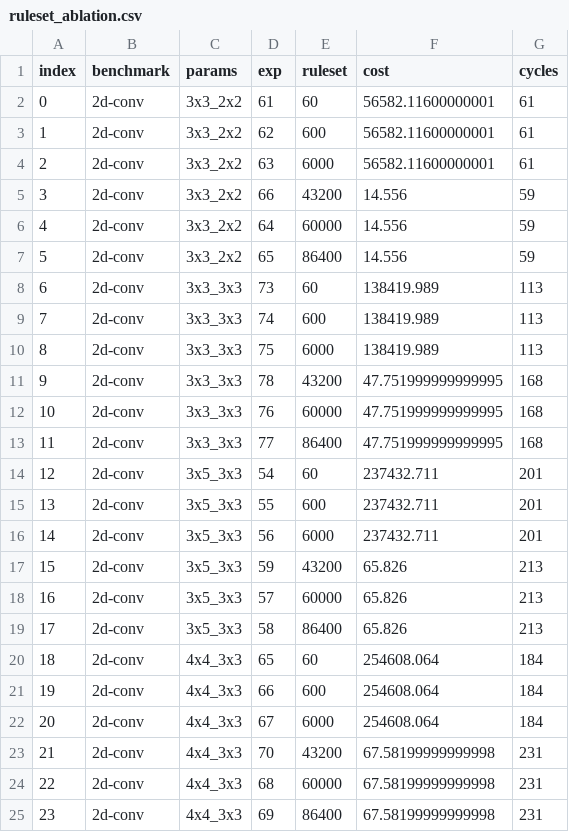
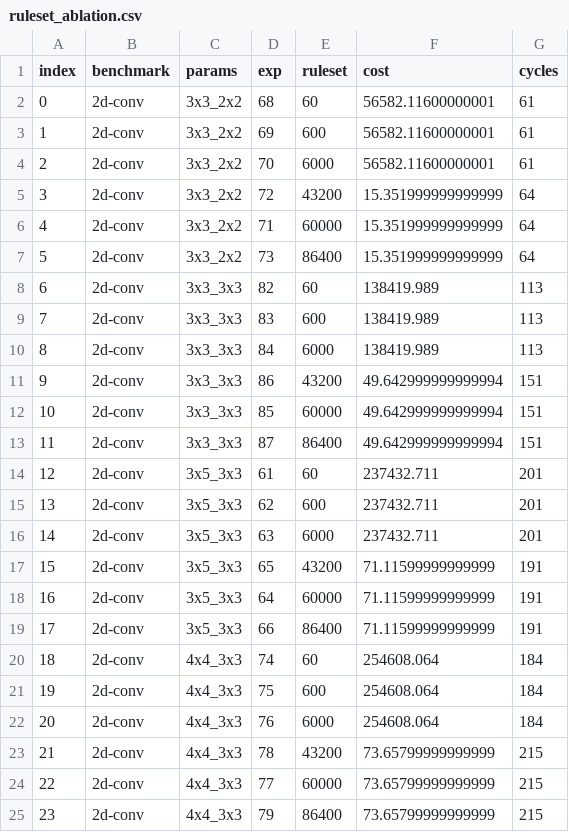
Before and after one commit to benginow/comp-gen, a CSV file: server/figs/data/ruleset_ablation.csv, drawn as a sheet; only a part is shown; the diff covers the shown part only; the diff names each change by its address in the sheet, - before the commit and + after, or states it on an @@ line.

```diff
--- a/server/figs/data/ruleset_ablation.csv
+++ b/server/figs/data/ruleset_ablation.csv
-D2 (exp): 61
+D2 (exp): 68
-D3 (exp): 62
+D3 (exp): 69
-D4 (exp): 63
+D4 (exp): 70
-D5 (exp): 66
+D5 (exp): 72
-F5:F7 (cost): 14.556
+F5:F7 (cost): 15.351999999999999
-G5:G7 (cycles): 59
+G5:G7 (cycles): 64
-D6 (exp): 64
+D6 (exp): 71
-D7 (exp): 65
+D7 (exp): 73
-D8 (exp): 73
+D8 (exp): 82
-D9 (exp): 74
+D9 (exp): 83
-D10 (exp): 75
+D10 (exp): 84
-D11 (exp): 78
+D11 (exp): 86
-F11:F13 (cost): 47.751999999999995
+F11:F13 (cost): 49.642999999999994
-G11:G13 (cycles): 168
+G11:G13 (cycles): 151
-D12 (exp): 76
+D12 (exp): 85
-D13 (exp): 77
+D13 (exp): 87
-D14 (exp): 54
+D14 (exp): 61
-D15 (exp): 55
+D15 (exp): 62
-D16 (exp): 56
+D16 (exp): 63
-D17 (exp): 59
+D17 (exp): 65
-F17:F19 (cost): 65.826
+F17:F19 (cost): 71.11599999999999
-G17:G19 (cycles): 213
+G17:G19 (cycles): 191
-D18 (exp): 57
+D18 (exp): 64
-D19 (exp): 58
+D19 (exp): 66
-D20 (exp): 65
+D20 (exp): 74
-D21 (exp): 66
+D21 (exp): 75
-D22 (exp): 67
+D22 (exp): 76
-D23 (exp): 70
+D23 (exp): 78
-F23:F25 (cost): 67.58199999999998
+F23:F25 (cost): 73.65799999999999
-G23:G25 (cycles): 231
+G23:G25 (cycles): 215
-D24 (exp): 68
+D24 (exp): 77
-D25 (exp): 69
+D25 (exp): 79
```
Also changed, not shown: 14 removed rows, 6 edited cells and row numbers in column A elsewhere in this file, 6 other files.
